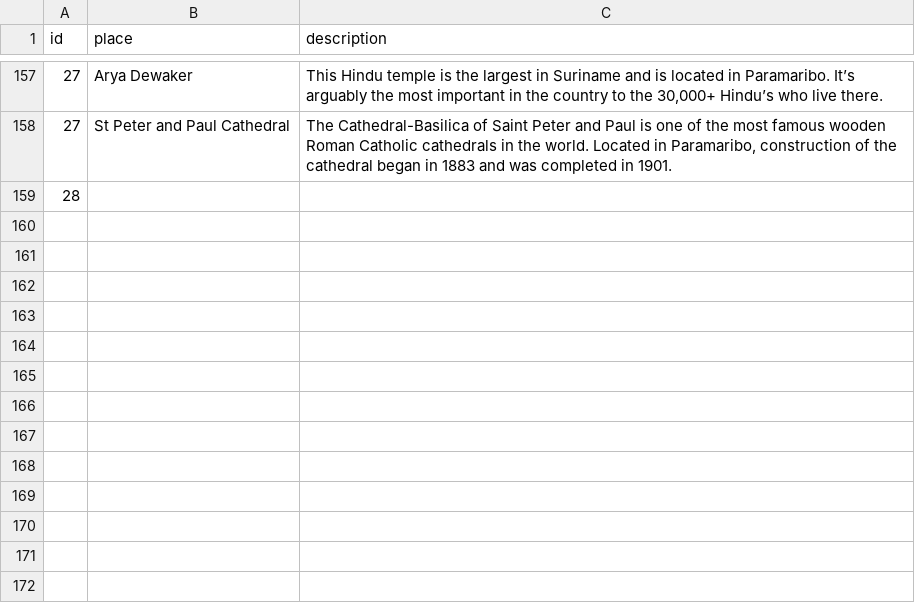
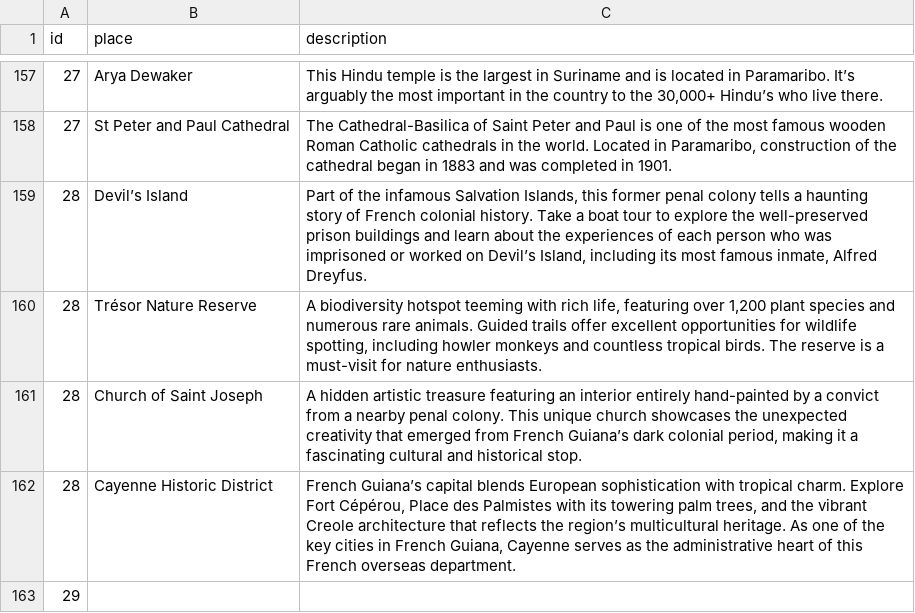
Before and after one commit to Raghart/traveling_planer, a CSV file: CLI/data/touristic_places.csv, drawn as a sheet; only a part is shown, gaps mark what is left out.

Commit message:
s added French Guaina touristic places

```diff
--- a/CLI/data/touristic_places.csv
+++ b/CLI/data/touristic_places.csv
@@ -158,2 +158,6 @@ id,place,description
 27,St Peter and Paul Cathedral,"The Cathedral-Basilica of Saint Peter and Paul is one of the most famous wooden Roman Catholic cathedrals in the world. Located in Paramaribo, construction of the cathedral began in 1883 and was completed in 1901."
-28,
+28,Devil’s Island,"Part of the infamous Salvation Islands, this former penal colony tells a haunting story of French colonial history. Take a boat tour to explore the well-preserved prison buildings and learn about the experiences of each person who was imprisoned or worked on Devil’s Island, including its most famous inmate, Alfred Dreyfus."
+28,Trésor Nature Reserve,"A biodiversity hotspot teeming with rich life, featuring over 1,200 plant species and numerous rare animals. Guided trails offer excellent opportunities for wildlife spotting, including howler monkeys and countless tropical birds. The reserve is a must-visit for nature enthusiasts."
+28,Church of Saint Joseph,"A hidden artistic treasure featuring an interior entirely hand-painted by a convict from a nearby penal colony. This unique church showcases the unexpected creativity that emerged from French Guiana’s dark colonial period, making it a fascinating cultural and historical stop."
+28,Cayenne Historic District,"French Guiana’s capital blends European sophistication with tropical charm. Explore Fort Cépérou, Place des Palmistes with its towering palm trees, and the vibrant Creole architecture that reflects the region’s multicultural heritage. As one of the key cities in French Guiana, Cayenne serves as the administrative heart of this French overseas department."
+29,
```
